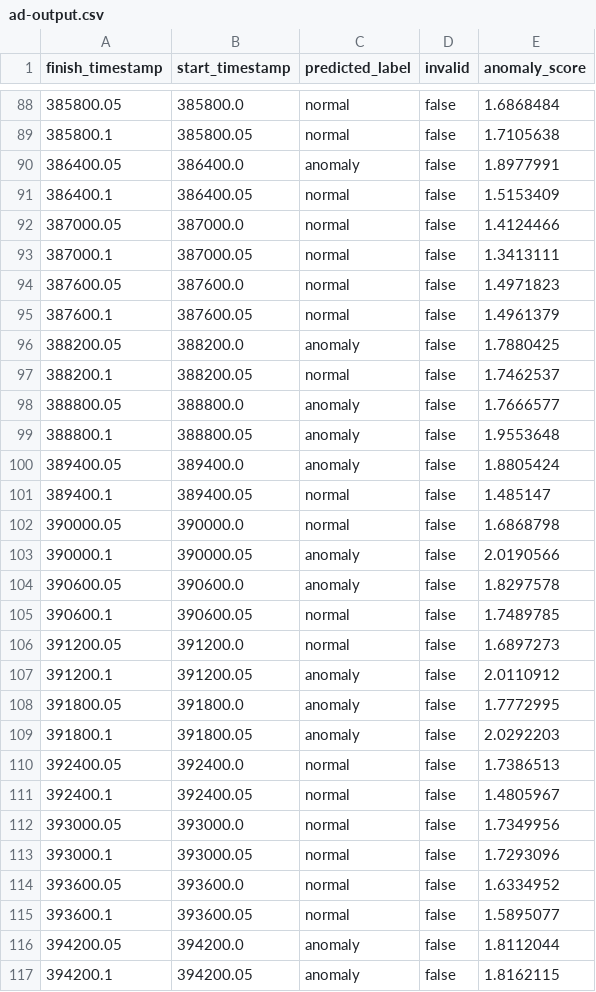
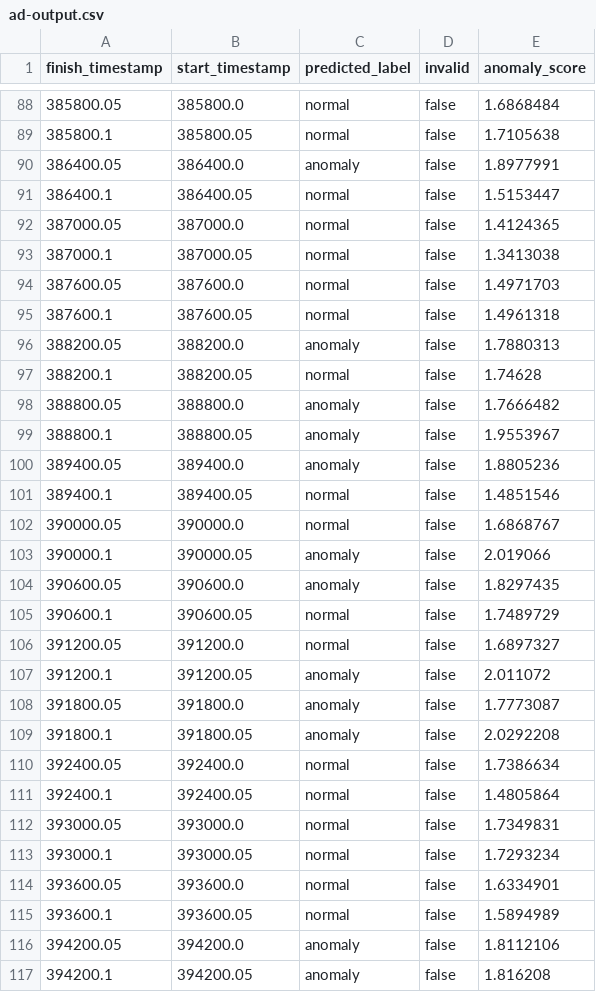
Before and after one commit to archetypeai/agent-skills, a CSV file: skills/atai-anomaly-discovery-agent/references/ad-output.csv, drawn as a sheet; only a part is shown, gaps mark what is left out; the diff covers the shown part only.

```diff
--- a/skills/atai-anomaly-discovery-agent/references/ad-output.csv
+++ b/skills/atai-anomaly-discovery-agent/references/ad-output.csv
@@ -90,28 +90,28 @@ finish_timestamp,start_timestamp,predicted_label,invalid,anomaly_score
 386400.05,386400.0,anomaly,false,1.8977991
-386400.1,386400.05,normal,false,1.5153409
-387000.05,387000.0,normal,false,1.4124466
-387000.1,387000.05,normal,false,1.3413111
-387600.05,387600.0,normal,false,1.4971823
-387600.1,387600.05,normal,false,1.4961379
-388200.05,388200.0,anomaly,false,1.7880425
-388200.1,388200.05,normal,false,1.7462537
-388800.05,388800.0,anomaly,false,1.7666577
-388800.1,388800.05,anomaly,false,1.9553648
-389400.05,389400.0,anomaly,false,1.8805424
-389400.1,389400.05,normal,false,1.485147
-390000.05,390000.0,normal,false,1.6868798
-390000.1,390000.05,anomaly,false,2.0190566
-390600.05,390600.0,anomaly,false,1.8297578
-390600.1,390600.05,normal,false,1.7489785
-391200.05,391200.0,normal,false,1.6897273
-391200.1,391200.05,anomaly,false,2.0110912
-391800.05,391800.0,anomaly,false,1.7772995
-391800.1,391800.05,anomaly,false,2.0292203
-392400.05,392400.0,normal,false,1.7386513
-392400.1,392400.05,normal,false,1.4805967
-393000.05,393000.0,normal,false,1.7349956
-393000.1,393000.05,normal,false,1.7293096
-393600.05,393600.0,normal,false,1.6334952
-393600.1,393600.05,normal,false,1.5895077
-394200.05,394200.0,anomaly,false,1.8112044
-394200.1,394200.05,anomaly,false,1.8162115
+386400.1,386400.05,normal,false,1.5153447
+387000.05,387000.0,normal,false,1.4124365
+387000.1,387000.05,normal,false,1.3413038
+387600.05,387600.0,normal,false,1.4971703
+387600.1,387600.05,normal,false,1.4961318
+388200.05,388200.0,anomaly,false,1.7880313
+388200.1,388200.05,normal,false,1.74628
+388800.05,388800.0,anomaly,false,1.7666482
+388800.1,388800.05,anomaly,false,1.9553967
+389400.05,389400.0,anomaly,false,1.8805236
+389400.1,389400.05,normal,false,1.4851546
+390000.05,390000.0,normal,false,1.6868767
+390000.1,390000.05,anomaly,false,2.019066
+390600.05,390600.0,anomaly,false,1.8297435
+390600.1,390600.05,normal,false,1.7489729
+391200.05,391200.0,normal,false,1.6897327
+391200.1,391200.05,anomaly,false,2.011072
+391800.05,391800.0,anomaly,false,1.7773087
+391800.1,391800.05,anomaly,false,2.0292208
+392400.05,392400.0,normal,false,1.7386634
+392400.1,392400.05,normal,false,1.4805864
+393000.05,393000.0,normal,false,1.7349831
+393000.1,393000.05,normal,false,1.7293234
+393600.05,393600.0,normal,false,1.6334901
+393600.1,393600.05,normal,false,1.5894989
+394200.05,394200.0,anomaly,false,1.8112106
+394200.1,394200.05,anomaly,false,1.816208
```
Also changed, not shown: 83 edited cells elsewhere in this file, 3 other files.
